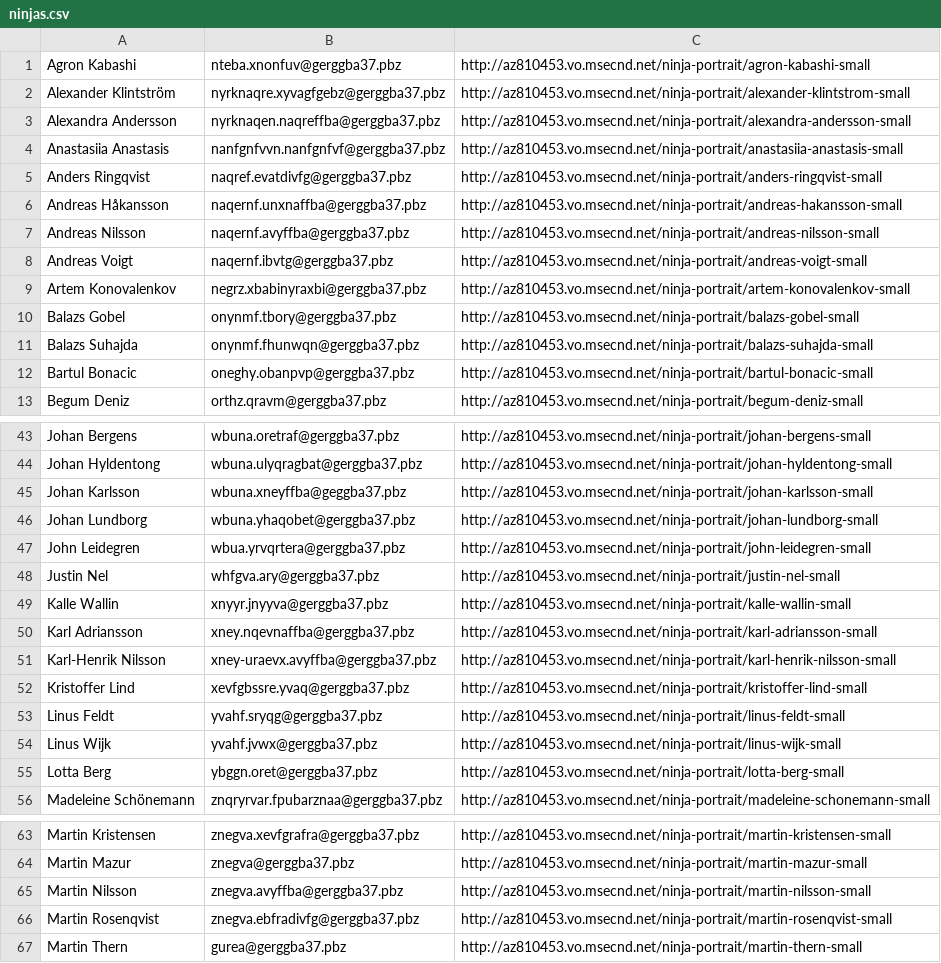
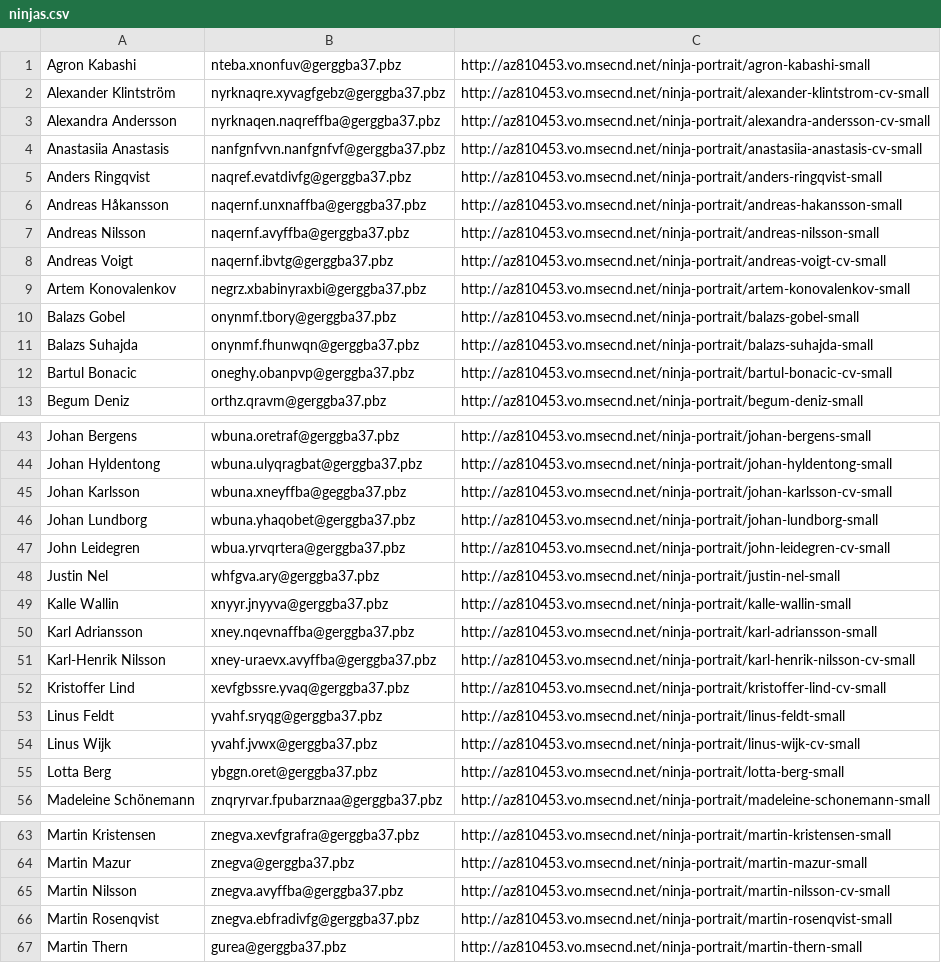
Before and after one commit to mitchhentges/stetho-example, a CSV file: src/main/assets/ninjas.csv, drawn as a sheet; only a part is shown, gaps mark what is left out; the diff covers the shown part only.

Commit message:
Update ninjas csv so that all urls are valid

```diff
--- a/src/main/assets/ninjas.csv
+++ b/src/main/assets/ninjas.csv
@@ -1,5 +1,5 @@
 Agron Kabashi,nteba.xnonfuv@gerggba37.pbz,http://az810453.vo.msecnd.net/ninja-portrait/agron-kabashi-small
-Alexander Klintström,nyrknaqre.xyvagfgebz@gerggba37.pbz,http://az810453.vo.msecnd.net/ninja-portrait/alexander-klintstrom-small
-Alexandra Andersson,nyrknaqen.naqreffba@gerggba37.pbz,http://az810453.vo.msecnd.net/ninja-portrait/alexandra-andersson-small
-Anastasiia Anastasis,nanfgnfvvn.nanfgnfvf@gerggba37.pbz,http://az810453.vo.msecnd.net/ninja-portrait/anastasiia-anastasis-small
+Alexander Klintström,nyrknaqre.xyvagfgebz@gerggba37.pbz,http://az810453.vo.msecnd.net/ninja-portrait/alexander-klintstrom-cv-small
+Alexandra Andersson,nyrknaqen.naqreffba@gerggba37.pbz,http://az810453.vo.msecnd.net/ninja-portrait/alexandra-andersson-cv-small
+Anastasiia Anastasis,nanfgnfvvn.nanfgnfvf@gerggba37.pbz,http://az810453.vo.msecnd.net/ninja-portrait/anastasiia-anastasis-cv-small
 Anders Ringqvist,naqref.evatdivfg@gerggba37.pbz,http://az810453.vo.msecnd.net/ninja-portrait/anders-ringqvist-small
@@ -7,3 +7,3 @@ Andreas Håkansson,naqernf.unxnaffba@gerggba37.pbz,http://az810453.vo.msecnd.net
 Andreas Nilsson,naqernf.avyffba@gerggba37.pbz,http://az810453.vo.msecnd.net/ninja-portrait/andreas-nilsson-small
-Andreas Voigt,naqernf.ibvtg@gerggba37.pbz,http://az810453.vo.msecnd.net/ninja-portrait/andreas-voigt-small
+Andreas Voigt,naqernf.ibvtg@gerggba37.pbz,http://az810453.vo.msecnd.net/ninja-portrait/andreas-voigt-cv-small
 Artem Konovalenkov,negrz.xbabinyraxbi@gerggba37.pbz,http://az810453.vo.msecnd.net/ninja-portrait/artem-konovalenkov-small
@@ -11,3 +11,3 @@ Balazs Gobel,onynmf.tbory@gerggba37.pbz,http://az810453.vo.msecnd.net/ninja-port
 Balazs Suhajda,onynmf.fhunwqn@gerggba37.pbz,http://az810453.vo.msecnd.net/ninja-portrait/balazs-suhajda-small
-Bartul Bonacic,oneghy.obanpvp@gerggba37.pbz,http://az810453.vo.msecnd.net/ninja-portrait/bartul-bonacic-small
+Bartul Bonacic,oneghy.obanpvp@gerggba37.pbz,http://az810453.vo.msecnd.net/ninja-portrait/bartul-bonacic-cv-small
 Begum Deniz,orthz.qravm@gerggba37.pbz,http://az810453.vo.msecnd.net/ninja-portrait/begum-deniz-small
@@ -44,5 +44,5 @@ Johan Bergens,wbuna.oretraf@gerggba37.pbz,http://az810453.vo.msecnd.net/ninja-po
 Johan Hyldentong,wbuna.ulyqragbat@gerggba37.pbz,http://az810453.vo.msecnd.net/ninja-portrait/johan-hyldentong-small
-Johan Karlsson,wbuna.xneyffba@geggba37.pbz,http://az810453.vo.msecnd.net/ninja-portrait/johan-karlsson-small
+Johan Karlsson,wbuna.xneyffba@geggba37.pbz,http://az810453.vo.msecnd.net/ninja-portrait/johan-karlsson-cv-small
 Johan Lundborg,wbuna.yhaqobet@gerggba37.pbz,http://az810453.vo.msecnd.net/ninja-portrait/johan-lundborg-small
-John Leidegren,wbua.yrvqrtera@gerggba37.pbz,http://az810453.vo.msecnd.net/ninja-portrait/john-leidegren-small
+John Leidegren,wbua.yrvqrtera@gerggba37.pbz,http://az810453.vo.msecnd.net/ninja-portrait/john-leidegren-cv-small
 Justin Nel,whfgva.ary@gerggba37.pbz,http://az810453.vo.msecnd.net/ninja-portrait/justin-nel-small
@@ -50,6 +50,6 @@ Kalle Wallin,xnyyr.jnyyva@gerggba37.pbz,http://az810453.vo.msecnd.net/ninja-port
 Karl Adriansson,xney.nqevnaffba@gerggba37.pbz,http://az810453.vo.msecnd.net/ninja-portrait/karl-adriansson-small
-Karl-Henrik Nilsson,xney-uraevx.avyffba@gerggba37.pbz,http://az810453.vo.msecnd.net/ninja-portrait/karl-henrik-nilsson-small
-Kristoffer Lind,xevfgbssre.yvaq@gerggba37.pbz,http://az810453.vo.msecnd.net/ninja-portrait/kristoffer-lind-small
+Karl-Henrik Nilsson,xney-uraevx.avyffba@gerggba37.pbz,http://az810453.vo.msecnd.net/ninja-portrait/karl-henrik-nilsson-cv-small
+Kristoffer Lind,xevfgbssre.yvaq@gerggba37.pbz,http://az810453.vo.msecnd.net/ninja-portrait/kristoffer-lind-cv-small
 Linus Feldt,yvahf.sryqg@gerggba37.pbz,http://az810453.vo.msecnd.net/ninja-portrait/linus-feldt-small
-Linus Wijk,yvahf.jvwx@gerggba37.pbz,http://az810453.vo.msecnd.net/ninja-portrait/linus-wijk-small
+Linus Wijk,yvahf.jvwx@gerggba37.pbz,http://az810453.vo.msecnd.net/ninja-portrait/linus-wijk-cv-small
 Lotta Berg,ybggn.oret@gerggba37.pbz,http://az810453.vo.msecnd.net/ninja-portrait/lotta-berg-small
@@ -64,3 +64,3 @@ Martin Kristensen,znegva.xevfgrafra@gerggba37.pbz,http://az810453.vo.msecnd.net/
 Martin Mazur,znegva@gerggba37.pbz,http://az810453.vo.msecnd.net/ninja-portrait/martin-mazur-small
-Martin Nilsson,znegva.avyffba@gerggba37.pbz,http://az810453.vo.msecnd.net/ninja-portrait/martin-nilsson-small
+Martin Nilsson,znegva.avyffba@gerggba37.pbz,http://az810453.vo.msecnd.net/ninja-portrait/martin-nilsson-cv-small
 Martin Rosenqvist,znegva.ebfradivfg@gerggba37.pbz,http://az810453.vo.msecnd.net/ninja-portrait/martin-rosenqvist-small
```
Also changed, not shown: 1 added row and 9 edited cells elsewhere in this file, 1 other file.
